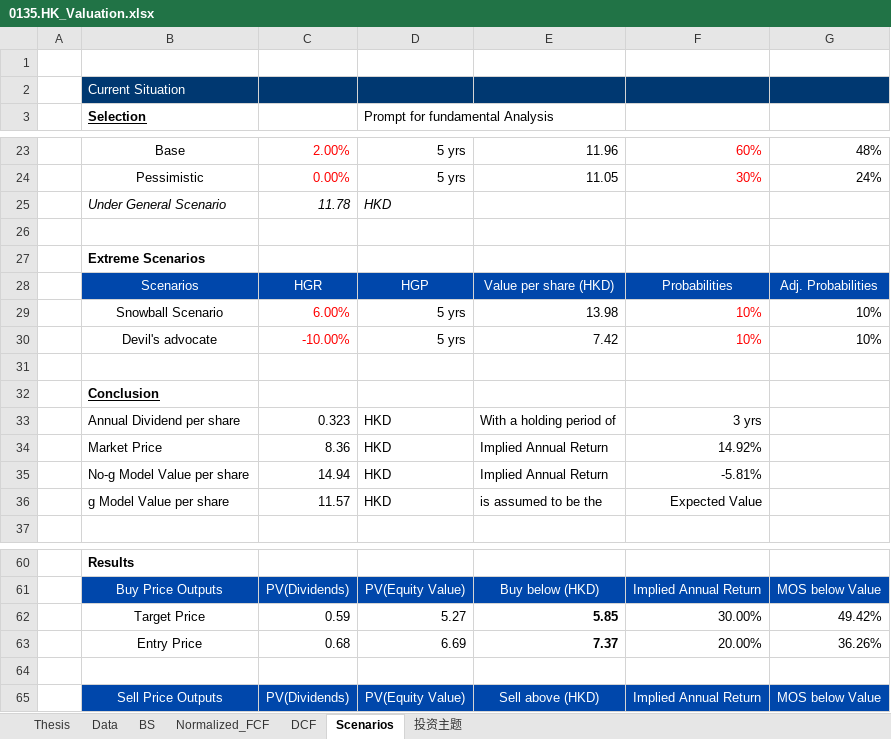
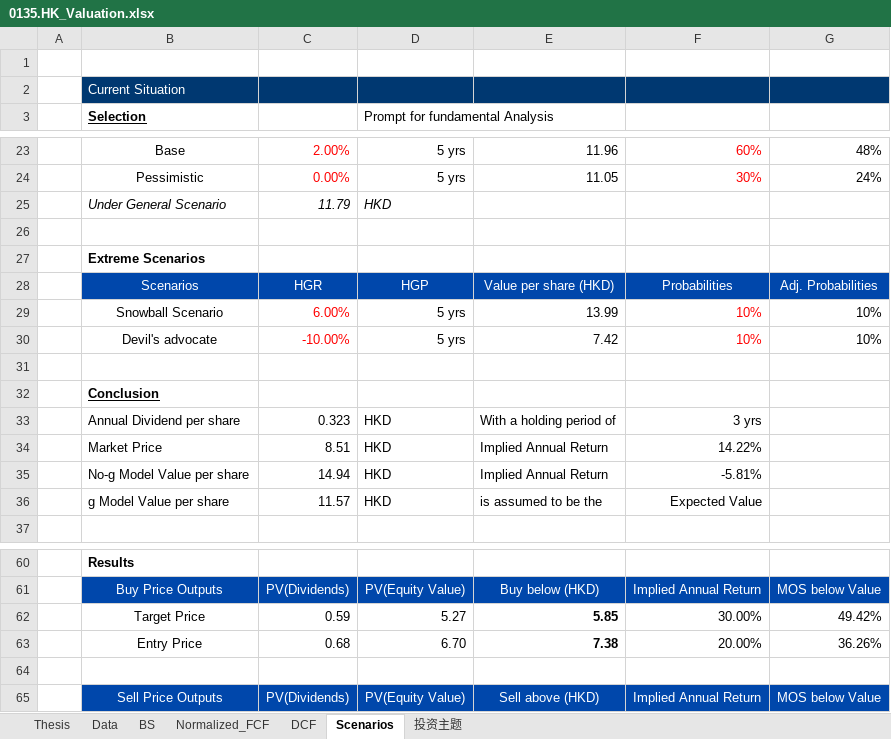
Before and after one commit to JerryChenz/Invest_Proc_1, an Excel workbook: financial_models/opportunities/0135.HK_Valuation.xlsx, sheet Scenarios, drawn as a sheet; only a part is shown, gaps mark what is left out; values as stored, in another font and other column widths than the file's, no borders; the diff names each change by its address in the sheet, - before the commit and + after, or states it on an @@ line.

```diff
--- a/financial_models/opportunities/0135.HK_Valuation.xlsx (sheet Scenarios)
+++ b/financial_models/opportunities/0135.HK_Valuation.xlsx (sheet Scenarios)
-C25: 11.78
+C25: 11.79
-E29: 13.98
+E29: 13.99
-C34: 8.36
+C34: 8.51
-F34: 14.92%
+F34: 14.22%
-D63 (Prompt for fundamental Analysis): 6.69
+D63 (Prompt for fundamental Analysis): 6.70
-E63: 7.37
+E63: 7.38
```
Also changed, not shown: sheet Normalized_FCF, sheet DCF, sheet 投资主题, sheet Thesis, sheet BS, sheet Data, financial_models/Stock_Monitor_INT.xlsx, financial_models/level2_screener.xlsx, 20 other files.
